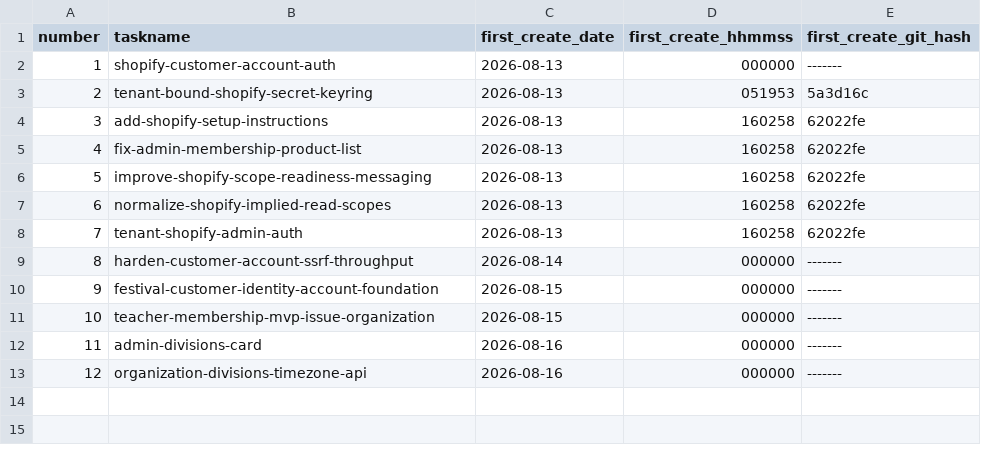
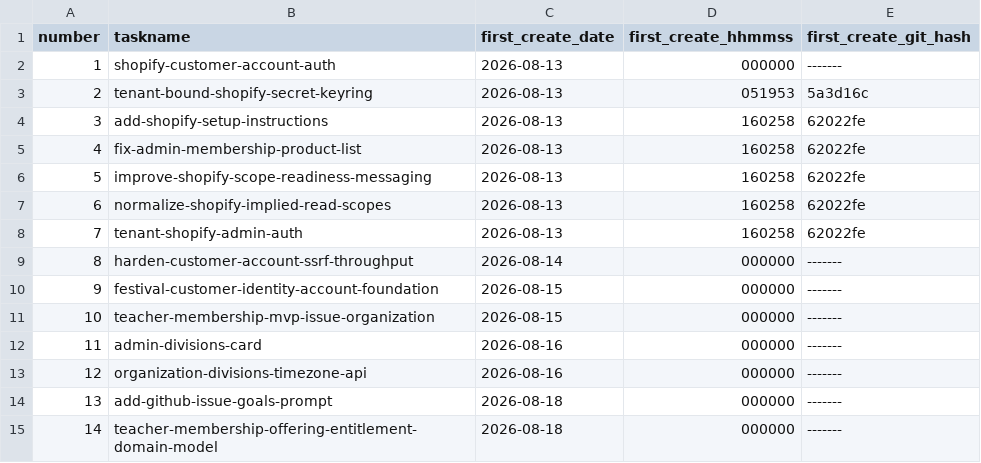
Before and after one commit to pafenorthwest/Festival, a CSV file: goals/task-manifest.csv, drawn as a sheet; the diff names each change by its address in the sheet, - before the commit and + after, or states it on an @@ line.

Commit message:
Add teacher membership entitlement domain model

```diff
--- a/goals/task-manifest.csv
+++ b/goals/task-manifest.csv
+row 14: 13 | add-github-issue-goals-prompt | 2026-08-18 | 000000 | -------
+row 15: 14 | teacher-membership-offering-entitlement-domain-model | 2026-08-18 | 000000 | -------
```
Also changed, not shown: 25 other files.
